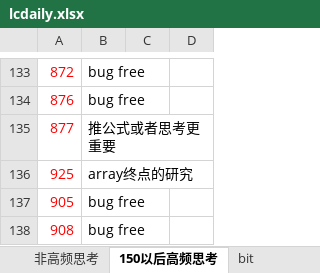
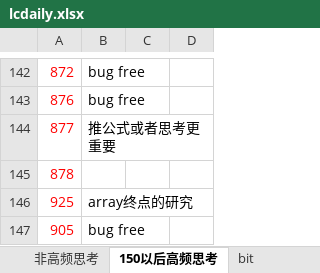
Before and after one commit to auguwang/sttt, an Excel workbook: lcdaily.xlsx, sheet 150以后高频思考, drawn as a sheet; only a part is shown, gaps mark what is left out; the shorter side is filled out with more unchanged rows; values as stored, in another font and other column widths than the file's, no borders; the diff covers the shown part only; the diff names each change by its address in the sheet, - before the commit and + after, or states it on an @@ line.

```diff
--- a/lcdaily.xlsx (sheet 150以后高频思考)
+++ b/lcdaily.xlsx (sheet 150以后高频思考)
+row 145: 878
```
Also changed, not shown: 9 added rows, 6 edited cells and cell formats elsewhere in this sheet, sheet 每日考勤.
